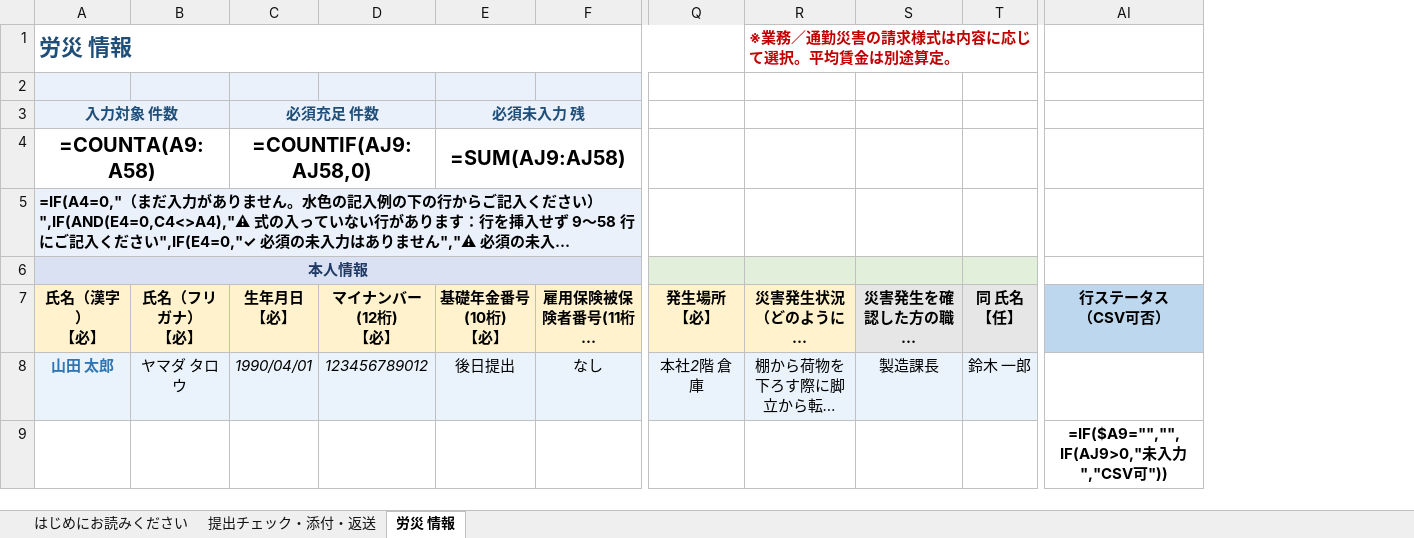
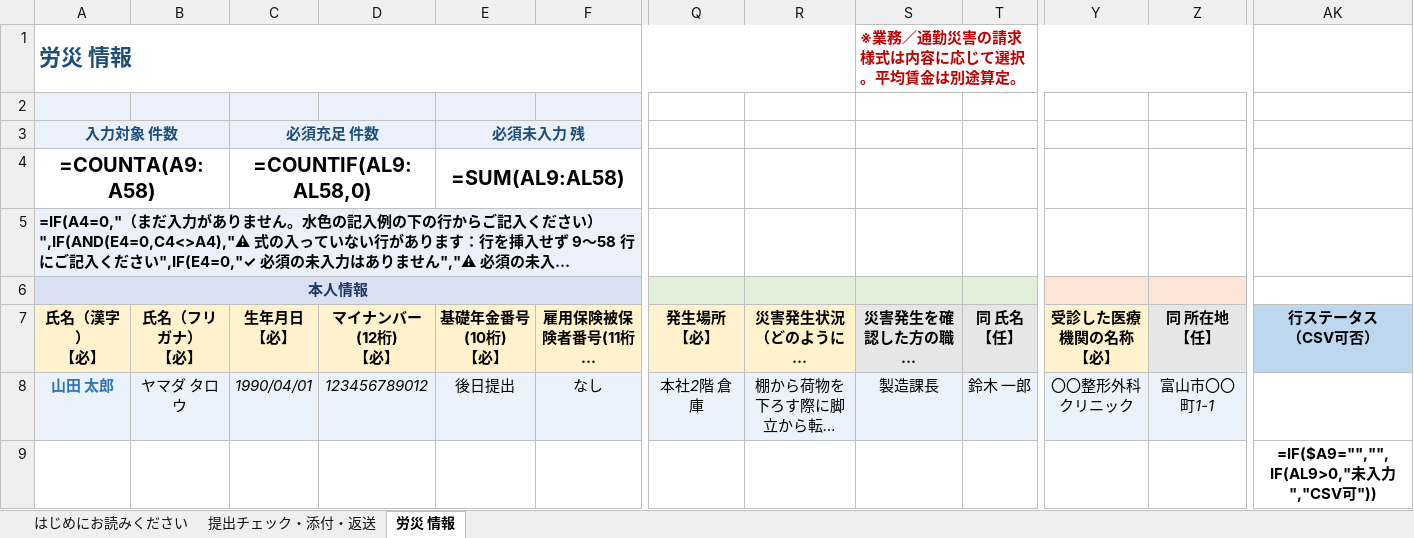
Before and after one commit to akihirokondo0613/minano-sr-hp, an Excel workbook: go/xlsx/rosai-juryo-form.xlsx, sheet 労災 情報, drawn as a sheet; only a part is shown, gaps mark what is left out; long unchanged cells end in …; values as stored, in another font and other column widths than the file's, no borders; formulas without a stored value are shown as written; conditional formats not drawn; removed rows and columns are numbered as before the commit, all else as after; ↵ is a line break in a cell; the diff names each change by its address in the sheet, - before the commit and + after, or states it on an @@ line.

```diff
--- a/go/xlsx/rosai-juryo-form.xlsx (sheet 労災 情報)
+++ b/go/xlsx/rosai-juryo-form.xlsx (sheet 労災 情報)
+column Y, rows 7-8: 受診した医療機関の名称 ↵ 【必】 | 〇〇整形外科クリニック
+column Z, rows 7-8: 同 所在地 ↵ 【任】 | 富山市〇〇町1-1
-column AI, rows 7-9: 行ステータス ↵ （CSV可否） |  | =IF($A9="","",IF(AJ9>0,"未入力","CSV可"))
+column AK, rows 7-9: 行ステータス ↵ （CSV可否） |  | =IF($A9="","",IF(AL9>0,"未入力","CSV可"))
-A1:Q1 merged
+A1:R1 merged
-R1: ※業務／通勤災害の請求様式は内容に応じて選択。平均賃金は別途算定。
+R1: (empty)
-R1:AH1 merged
-S1: (empty)
+S1: ※業務／通勤災害の請求様式は内容に応じて選択。平均賃金は別途算定。
+S1:AJ1 merged
-C4: =COUNTIF(AJ9:AJ58,0)
+C4: =COUNTIF(AL9:AL58,0)
-E4: =SUM(AJ9:AJ58)
+E4: =SUM(AL9:AL58)
```
Also changed, not shown: hidden cells, go/xlsx/nyusha-juryo-form.xlsx, go/xlsx/sanikukyu-juryo-form.xlsx, 2 other files.
